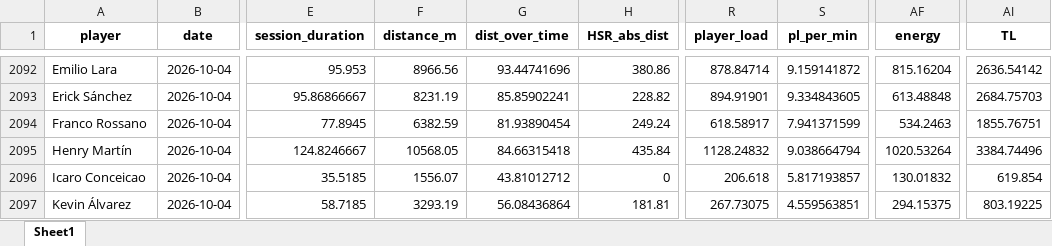
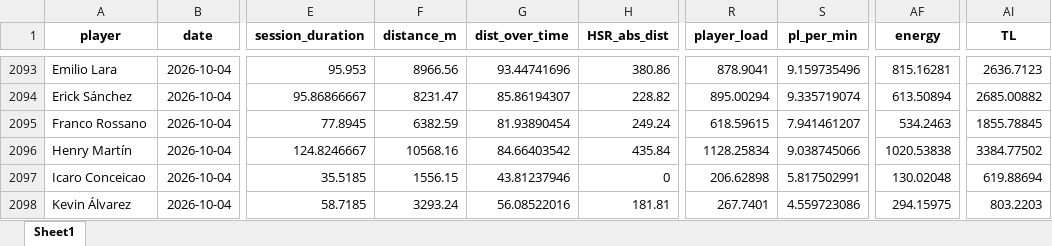
Before and after one commit to mr2293/club_america_dashboard, an Excel workbook: apps/cargas_fisicas_7/data/Sessions_micro01.xlsx, sheet Sheet1, drawn as a sheet; only a part is shown, gaps mark what is left out; values as stored, in another font and other column widths than the file's, no borders; addresses are those after the commit; the diff covers the shown part only; the diff names each change by its address in the sheet, - before the commit and + after, or states it on an @@ line.

```diff
--- a/apps/cargas_fisicas_7/data/Sessions_micro01.xlsx (sheet Sheet1)
+++ b/apps/cargas_fisicas_7/data/Sessions_micro01.xlsx (sheet Sheet1)
-R2093 (player_load): 878.84714
+R2093 (player_load): 878.9041
-S2093 (pl_per_min): 9.159141872
+S2093 (pl_per_min): 9.159735496
-AF2093 (energy): 815.16204
+AF2093 (energy): 815.16281
-AI2093 (TL): 2636.54142
+AI2093 (TL): 2636.7123
-F2094 (distance_m): 8231.19
+F2094 (distance_m): 8231.47
-G2094 (dist_over_time): 85.85902241
+G2094 (dist_over_time): 85.86194307
-R2094 (player_load): 894.91901
+R2094 (player_load): 895.00294
-S2094 (pl_per_min): 9.334843605
+S2094 (pl_per_min): 9.335719074
-AF2094 (energy): 613.48848
+AF2094 (energy): 613.50894
-AI2094 (TL): 2684.75703
+AI2094 (TL): 2685.00882
-R2095 (player_load): 618.58917
+R2095 (player_load): 618.59615
-S2095 (pl_per_min): 7.941371599
+S2095 (pl_per_min): 7.941461207
-AI2095 (TL): 1855.76751
+AI2095 (TL): 1855.78845
-F2096 (distance_m): 10568.05
+F2096 (distance_m): 10568.16
-G2096 (dist_over_time): 84.66315418
+G2096 (dist_over_time): 84.66403542
-R2096 (player_load): 1128.24832
+R2096 (player_load): 1128.25834
-S2096 (pl_per_min): 9.038664794
+S2096 (pl_per_min): 9.038745066
-AF2096 (energy): 1020.53264
+AF2096 (energy): 1020.53838
-AI2096 (TL): 3384.74496
+AI2096 (TL): 3384.77502
-F2097 (distance_m): 1556.07
+F2097 (distance_m): 1556.15
-G2097 (dist_over_time): 43.81012712
+G2097 (dist_over_time): 43.81237946
-R2097 (player_load): 206.618
+R2097 (player_load): 206.62898
-S2097 (pl_per_min): 5.817193857
+S2097 (pl_per_min): 5.817502991
-AF2097 (energy): 130.01832
+AF2097 (energy): 130.02048
-AI2097 (TL): 619.854
+AI2097 (TL): 619.88694
-F2098 (distance_m): 3293.19
+F2098 (distance_m): 3293.24
-G2098 (dist_over_time): 56.08436864
+G2098 (dist_over_time): 56.08522016
-R2098 (player_load): 267.73075
+R2098 (player_load): 267.7401
-S2098 (pl_per_min): 4.559563851
+S2098 (pl_per_min): 4.559723086
-AF2098 (energy): 294.15375
+AF2098 (energy): 294.15975
-AI2098 (TL): 803.19225
+AI2098 (TL): 803.2203
```
Also changed, not shown: 27 added rows and 410 edited cells elsewhere in this sheet, 2 other files.
